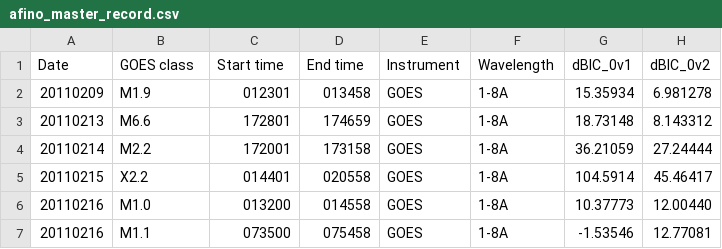
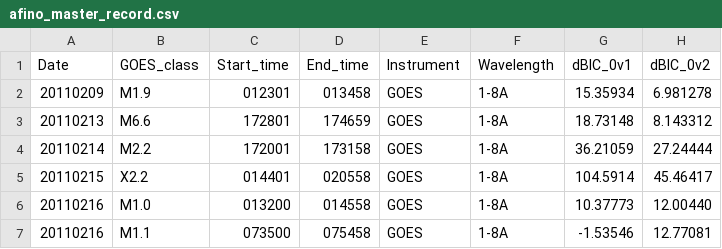
Before and after one commit to aringlis/AFINO, a CSV file: _data/afino_master_record.csv, drawn as a sheet; only a part is shown; the diff names each change by its address in the sheet, - before the commit and + after, or states it on an @@ line.

Commit message:
Update afino_master_record.csv

```diff
--- a/_data/afino_master_record.csv
+++ b/_data/afino_master_record.csv
-B1: GOES class
+B1: GOES_class
-C1: Start time
+C1: Start_time
-D1: End time
+D1: End_time
```
